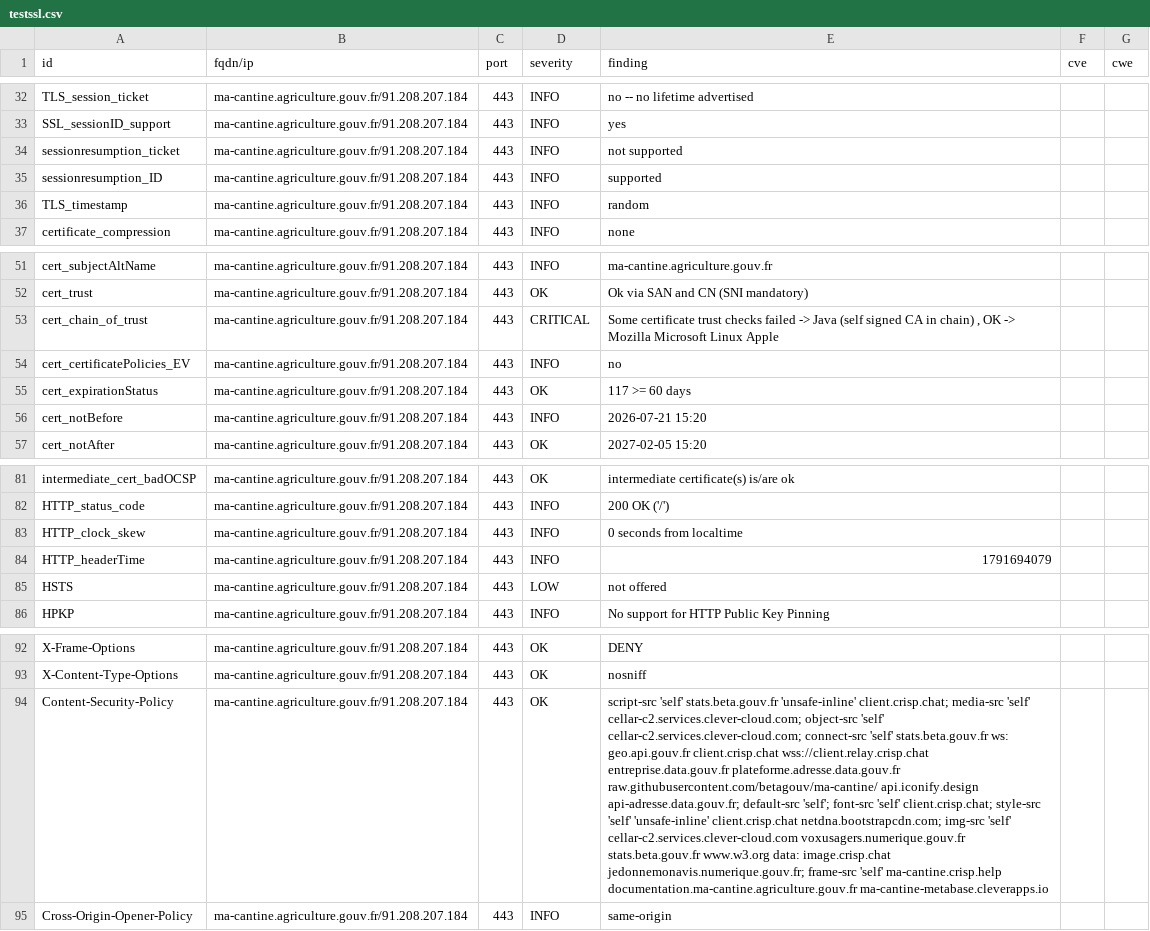
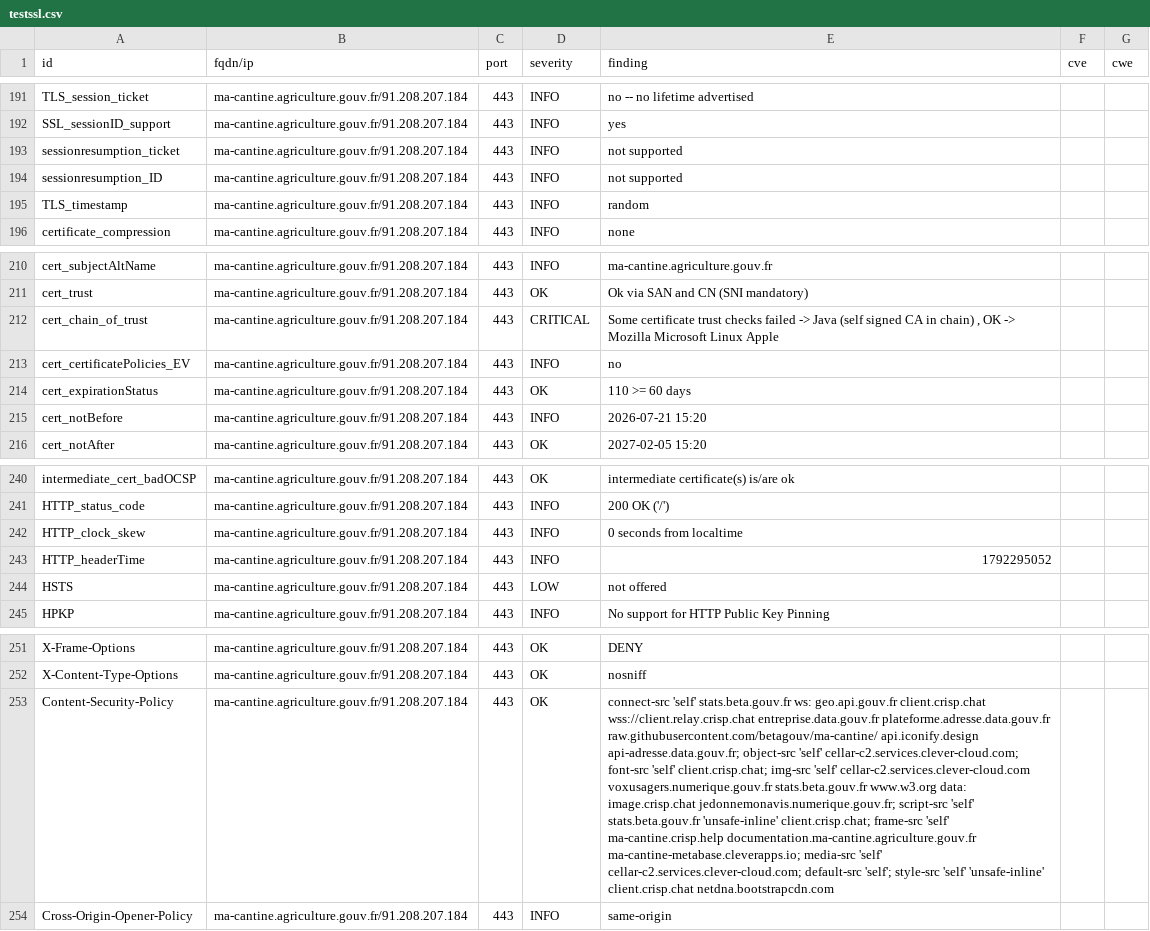
Before and after one commit to incubateur-agriculture/dashlord, a CSV file: results/aHR0cHM6Ly9tYS1jYW50aW5lLmFncmljdWx0dXJlLmdvdXYuZnI=/testssl.csv, drawn as a sheet; only a part is shown, gaps mark what is left out; addresses are those after the commit; the diff covers the shown part only; the diff names each change by its address in the sheet, - before the commit and + after, or states it on an @@ line.

Commit message:
update: https://ma-cantine.agriculture.gouv.fr

```diff
--- a/results/aHR0cHM6Ly9tYS1jYW50aW5lLmFncmljdWx0dXJlLmdvdXYuZnI=/testssl.csv
+++ b/results/aHR0cHM6Ly9tYS1jYW50aW5lLmFncmljdWx0dXJlLmdvdXYuZnI=/testssl.csv
-E194 (finding): supported
+E194 (finding): not supported
-E214 (finding): 117 >= 60 days
+E214 (finding): 110 >= 60 days
-E243 (finding): 1791694079
+E243 (finding): 1792295052
-E253 (finding): script-src 'self' stats.beta.gouv.fr 'unsafe-inline' client.crisp.chat; media-src 'self' cellar-c2.services.clever-cloud.com; object-src 'self' cellar-c2.services.clever-cloud.com; connect-src 'self' stats.beta.gouv.fr ws: geo.api.gouv.fr client.crisp.chat wss://client.relay.crisp.chat entreprise.data.gouv.fr plateforme.adresse.data.gouv.fr raw.githubusercontent.com/betagouv/ma-cantine/ api.iconify.design api-adresse.data.gouv.fr; default-src 'self'; font-src 'self' client.crisp.chat; style-src 'self' 'unsafe-inline' client.crisp.chat netdna.bootstrapcdn.com; img-src 'self' cellar-c2.services.clever-cloud.com voxusagers.numerique.gouv.fr stats.beta.gouv.fr www.w3.org data: image.crisp.chat jedonnemonavis.numerique.gouv.fr; frame-src 'self' ma-cantine.crisp.help documentation.ma-cantine.agriculture.gouv.fr ma-cantine-metabase.cleverapps.io
+E253 (finding): connect-src 'self' stats.beta.gouv.fr ws: geo.api.gouv.fr client.crisp.chat wss://client.relay.crisp.chat entreprise.data.gouv.fr plateforme.adresse.data.gouv.fr raw.githubusercontent.com/betagouv/ma-cantine/ api.iconify.design api-adresse.data.gouv.fr; object-src 'self' cellar-c2.services.clever-cloud.com; font-src 'self' client.crisp.chat; img-src 'self' cellar-c2.services.clever-cloud.com voxusagers.numerique.gouv.fr stats.beta.gouv.fr www.w3.org data: image.crisp.chat jedonnemonavis.numerique.gouv.fr; script-src 'self' stats.beta.gouv.fr 'unsafe-inline' client.crisp.chat; frame-src 'self' ma-cantine.crisp.help documentation.ma-cantine.agriculture.gouv.fr ma-cantine-metabase.cleverapps.io; media-src 'self' cellar-c2.services.clever-cloud.com; default-src 'self'; style-src 'self' 'unsafe-inline' client.crisp.chat netdna.bootstrapcdn.com
```
Also changed, not shown: 3 added rows, 3 removed rows and 156 moved rows elsewhere in this file, 16 other files.
